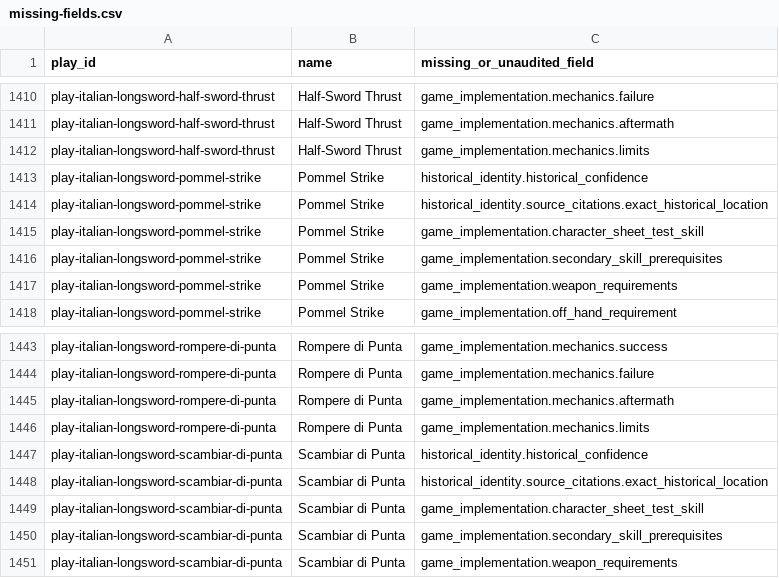
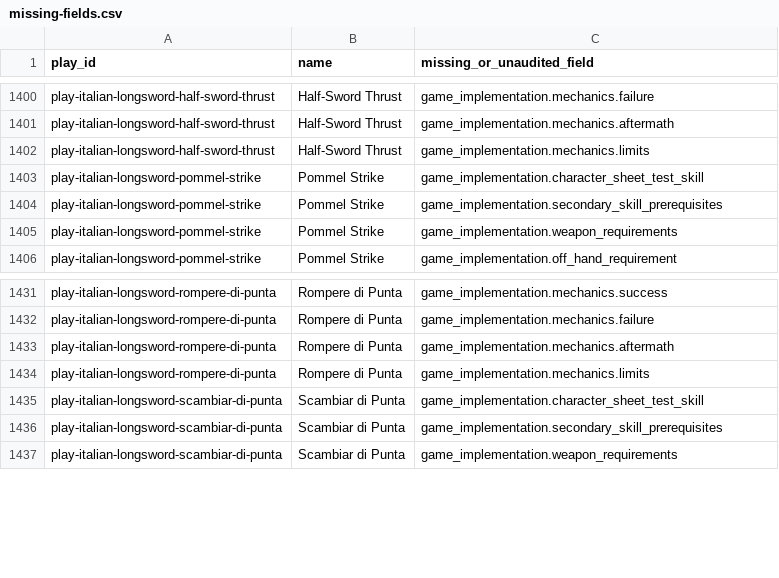
Before and after one commit to alexjmarshall/atra-rpg-tests, a CSV file: reports/missing-fields.csv, drawn as a sheet; only a part is shown, gaps mark what is left out; the diff covers the shown part only.

```diff
--- a/reports/missing-fields.csv
+++ b/reports/missing-fields.csv
@@ -1412,4 +1402,2 @@ play-italian-longsword-half-sword-thrust,Half-Sword Thrust,game_implementation.m
 play-italian-longsword-half-sword-thrust,Half-Sword Thrust,game_implementation.mechanics.limits
-play-italian-longsword-pommel-strike,Pommel Strike,historical_identity.historical_confidence
-play-italian-longsword-pommel-strike,Pommel Strike,historical_identity.source_citations.exact_historical_location
 play-italian-longsword-pommel-strike,Pommel Strike,game_implementation.character_sheet_test_skill
@@ -1446,4 +1434,2 @@ play-italian-longsword-rompere-di-punta,Rompere di Punta,game_implementation.mec
 play-italian-longsword-rompere-di-punta,Rompere di Punta,game_implementation.mechanics.limits
-play-italian-longsword-scambiar-di-punta,Scambiar di Punta,historical_identity.historical_confidence
-play-italian-longsword-scambiar-di-punta,Scambiar di Punta,historical_identity.source_citations.exact_historical_location
 play-italian-longsword-scambiar-di-punta,Scambiar di Punta,game_implementation.character_sheet_test_skill
```
Also changed, not shown: 10 removed rows elsewhere in this file, 26 other files.
